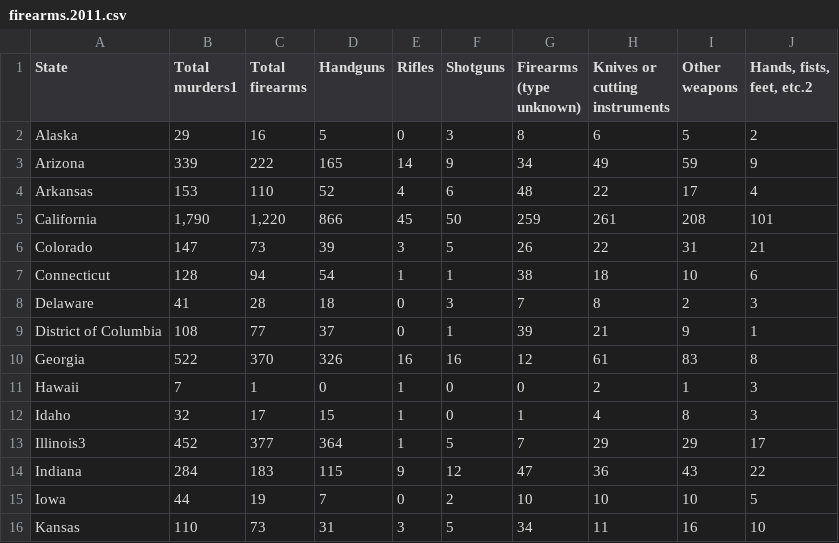
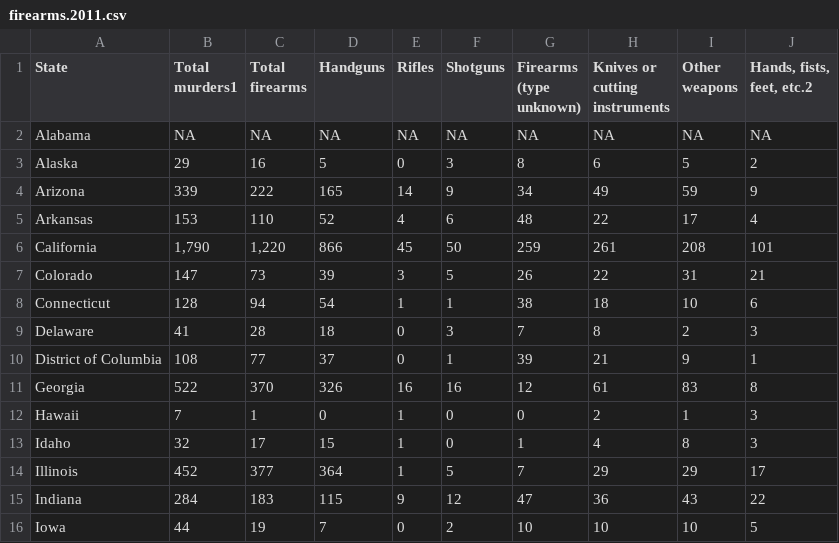
Before and after one commit to daniellee0/usa-crime-analysis, a CSV file: data/firearms.2011.csv, drawn as a sheet; only a part is shown; the shorter side is filled out with more unchanged rows.

Commit message:
Add clean data and close to finished ui and server

```diff
--- a/data/firearms.2011.csv
+++ b/data/firearms.2011.csv
@@ -9,2 +9,3 @@ weapons","Hands, fists,
 feet, etc.2"
+Alabama,NA,NA,NA,NA,NA,NA,NA,NA,NA
 Alaska,29,16,5,0,3,8,6,5,2
@@ -20,3 +21,3 @@ Hawaii,7,1,0,1,0,0,2,1,3
 Idaho,32,17,15,1,0,1,4,8,3
-Illinois3,452,377,364,1,5,7,29,29,17
+Illinois,452,377,364,1,5,7,29,29,17
 Indiana,284,183,115,9,12,47,36,43,22
```
Also changed, not shown: data/firearms.2005.csv, data/firearms.2008.csv, 13 other files.
